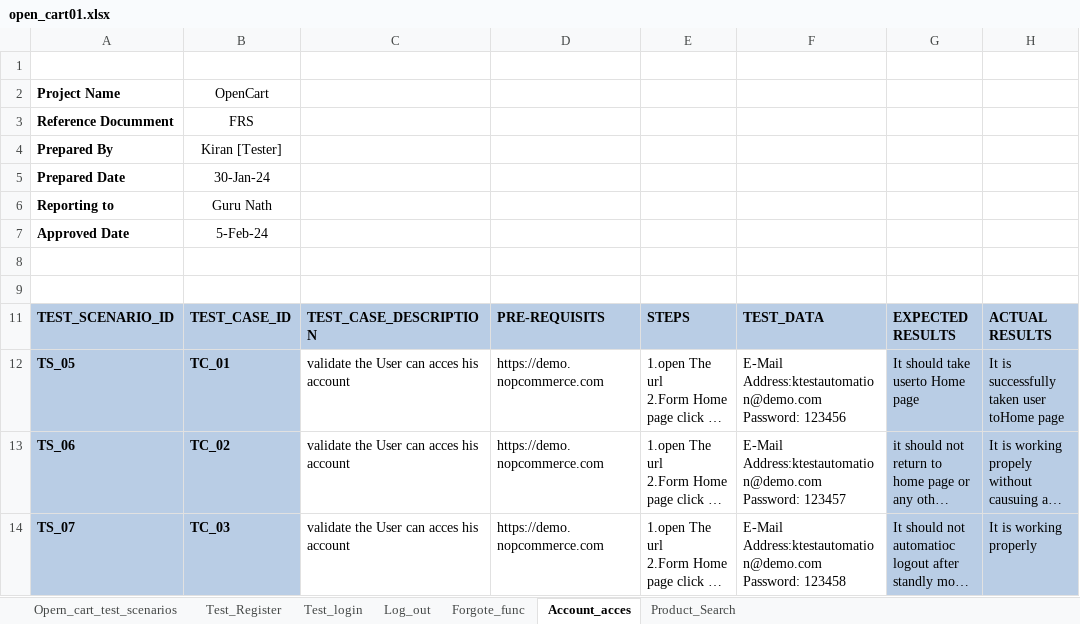
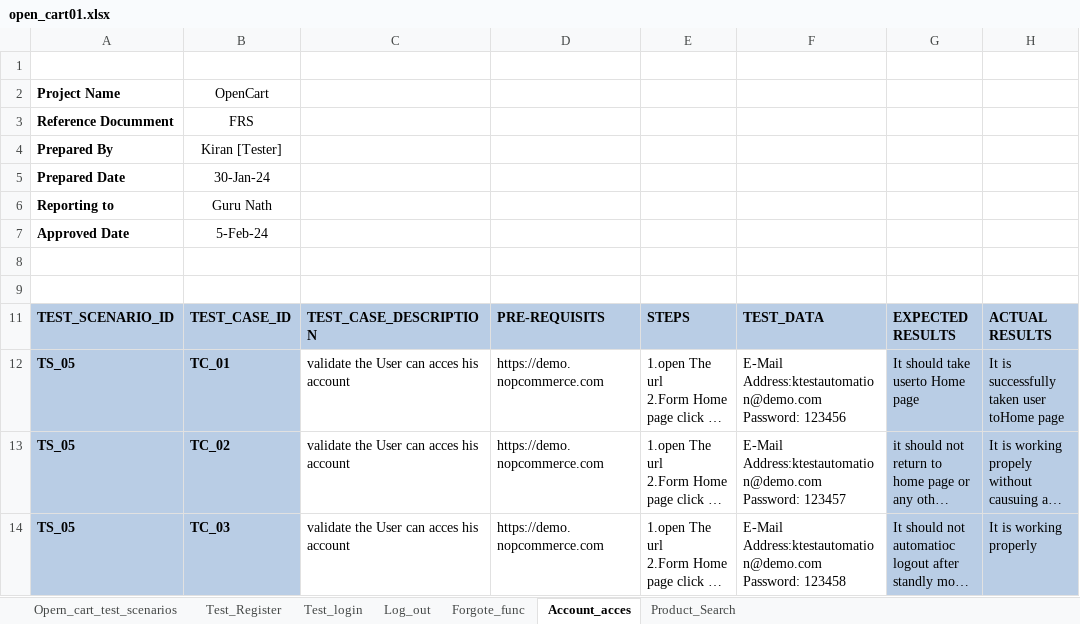
Before and after one commit to kiransp01/Project-3.OpenCart, an Excel workbook: open_cart01.xlsx, sheet Account_acces, drawn as a sheet; only a part is shown; long unchanged cells end in …; values as stored, in another font and other column widths than the file's, no borders; table styles not drawn; the diff names each change by its address in the sheet, - before the commit and + after, or states it on an @@ line.

```diff
--- a/open_cart01.xlsx (sheet Account_acces)
+++ b/open_cart01.xlsx (sheet Account_acces)
-A13: TS_06
+A13: TS_05
-A14: TS_07
+A14: TS_05
```
Also changed, not shown: sheet Product_Search.
